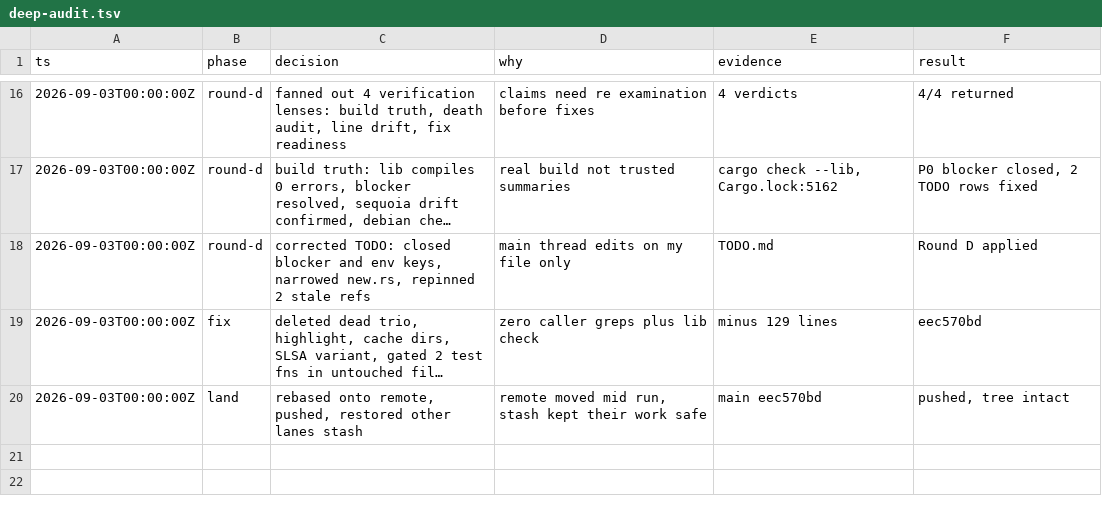
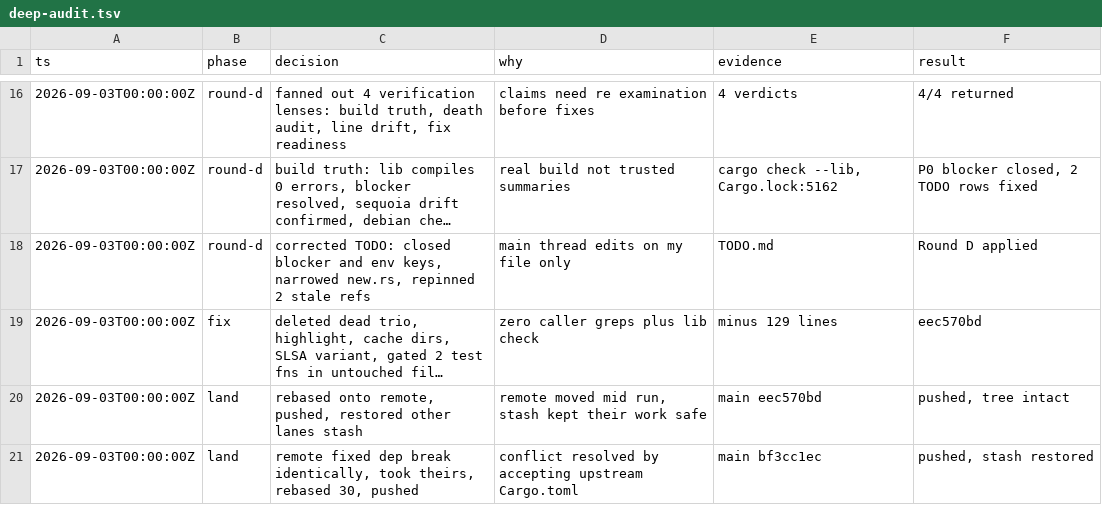
Before and after one commit to PyRo1121/omg, a TSV file: .audit/deep-audit.tsv, drawn as a sheet; only a part is shown, gaps mark what is left out; long unchanged cells end in ….

Commit message:
Record landing trail

```diff
--- a/.audit/deep-audit.tsv
+++ b/.audit/deep-audit.tsv
@@ -20 +20,2 @@ ts	phase	decision	why	evidence	result
 2026-09-03T00:00:00Z	land	rebased onto remote, pushed, restored other lanes stash	remote moved mid run, stash kept their work safe	main eec570bd	pushed, tree intact
+2026-09-03T00:00:00Z	land	remote fixed dep break identically, took theirs, rebased 30, pushed	conflict resolved by accepting upstream Cargo.toml	main bf3cc1ec	pushed, stash restored
```
